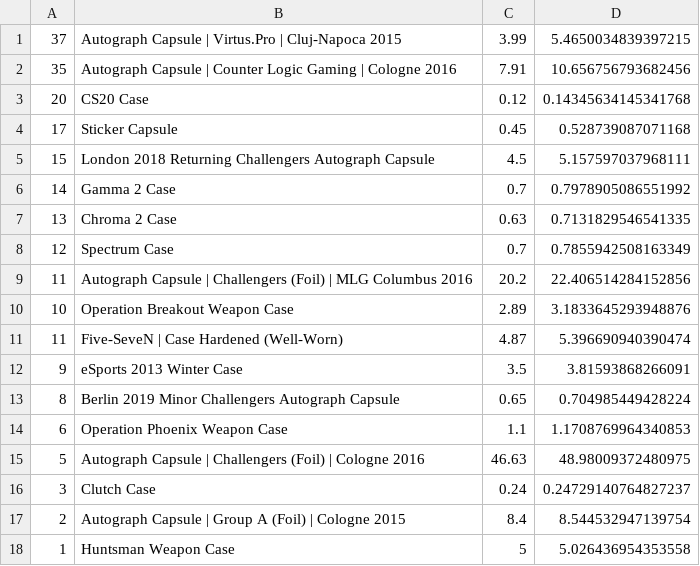
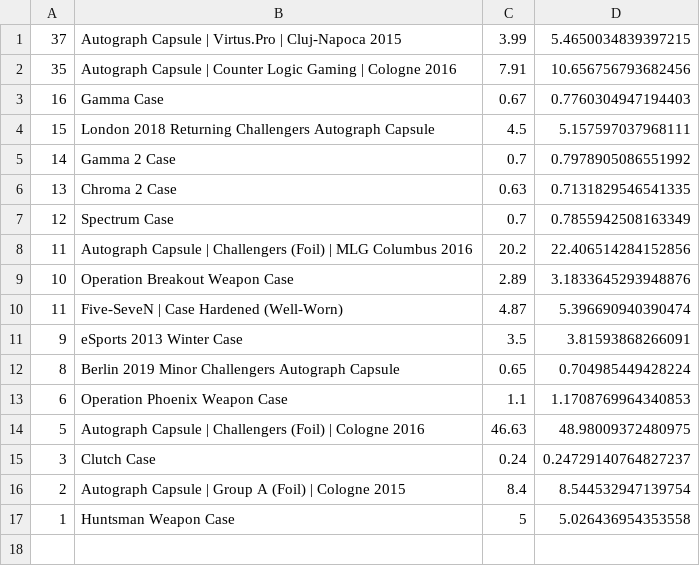
Before and after one commit to AUTACE/Trade_Data, a CSV file: sb_Best_Profit.csv, drawn as a sheet.

Commit message:
Uploaded via octonode

```diff
--- a/sb_Best_Profit.csv
+++ b/sb_Best_Profit.csv
@@ -2,4 +2,3 @@
 35;Autograph Capsule | Counter Logic Gaming | Cologne 2016;7.91;10.656756793682456
-20;CS20 Case;0.12;0.14345634145341768
-17;Sticker Capsule;0.45;0.528739087071168
+16;Gamma Case;0.67;0.7760304947194403
 15;London 2018 Returning Challengers Autograph Capsule;4.5;5.157597037968111
```
